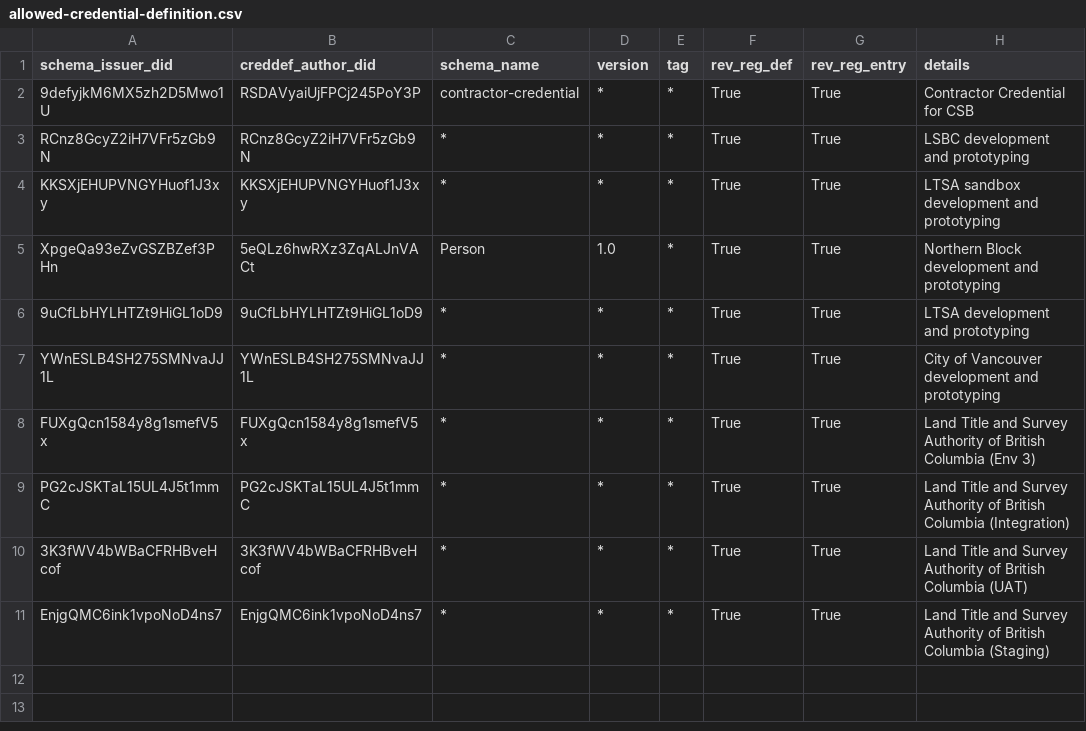
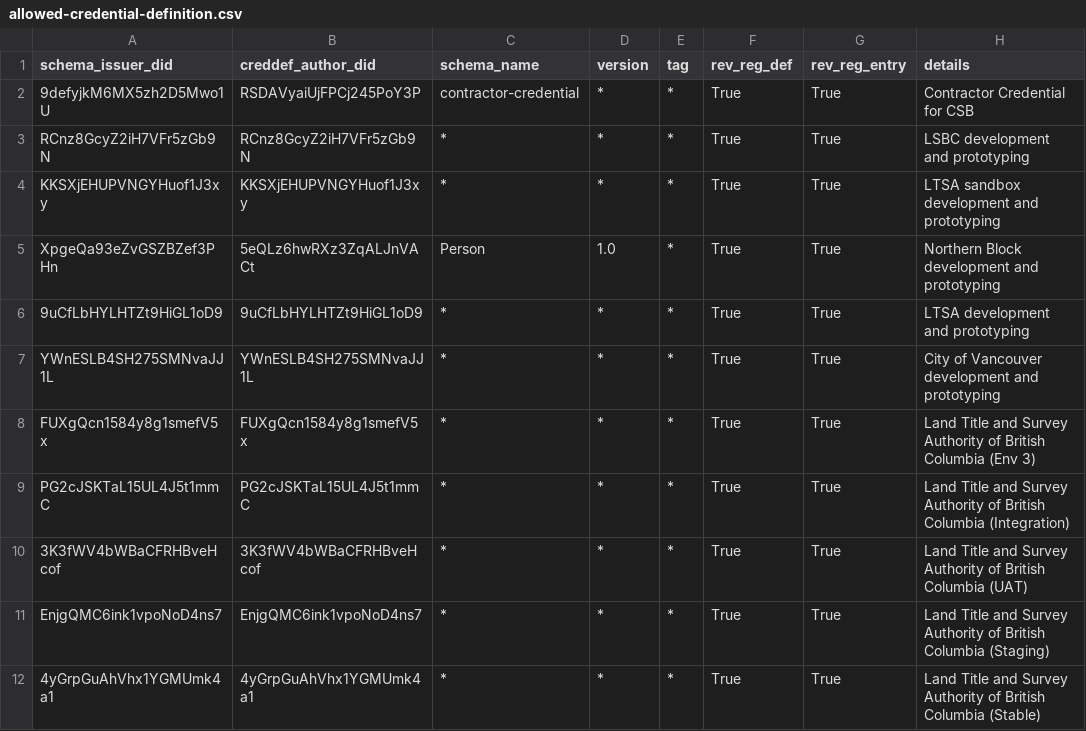
Before and after one commit to bcgov/dts-endorser-service, a CSV file: configurations/CAndy/dev/allowed-credential-definition.csv, drawn as a sheet; the diff names each change by its address in the sheet, - before the commit and + after, or states it on an @@ line.

Commit message:
Add LTSA Dev Stable tenant rules
Signed-off-by: Emiliano Suñé <emiliano.sune@gmail.com>

```diff
--- a/configurations/CAndy/dev/allowed-credential-definition.csv
+++ b/configurations/CAndy/dev/allowed-credential-definition.csv
+row 12: 4yGrpGuAhVhx1YGMUmk4a1 | 4yGrpGuAhVhx1YGMUmk4a1 | * | * | * | True | True | Land Title and Survey Authority of British Columbia (Stable)
```
Also changed, not shown: configurations/CAndy/dev/allowed-did.csv, configurations/CAndy/dev/allowed-schema.csv.
